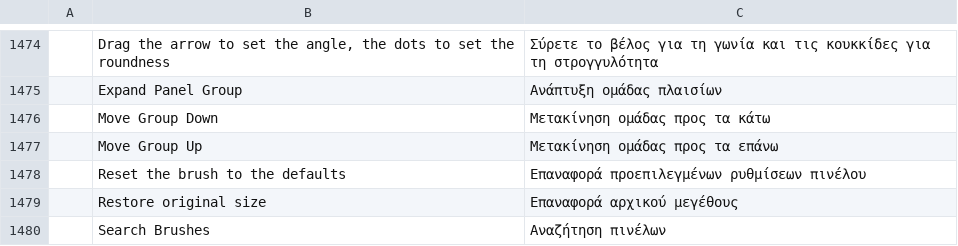
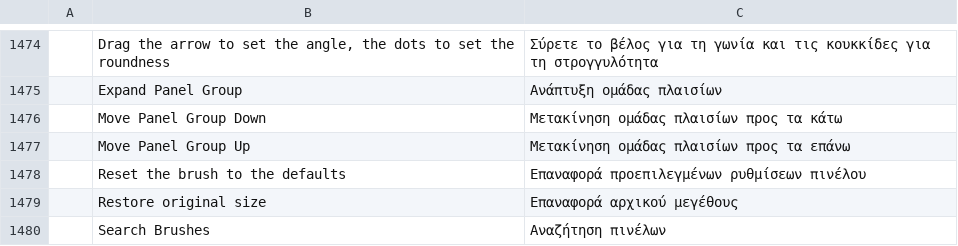
Before and after one commit to luniiya/photocraft, a TSV file: crates/ui-egui/src/i18n/el.tsv, drawn as a sheet; only a part is shown, gaps mark what is left out.

Commit message:
Dock: Photoshop names in every panel menu, and a panel/pane/module glossary
Move Panel Group Up/Down matches Collapse Panel Group, and the Studio rail's
menu says Close like every other panel menu (all 16 catalogs updated).
docs/ui-design.md now maps Photoshop's words to the code's types; leftover
section names in the dock code and tests are panes.

```diff
--- a/crates/ui-egui/src/i18n/el.tsv
+++ b/crates/ui-egui/src/i18n/el.tsv
@@ -1475,4 +1475,4 @@
 	Expand Panel Group	Ανάπτυξη ομάδας πλαισίων
-	Move Group Down	Μετακίνηση ομάδας προς τα κάτω
-	Move Group Up	Μετακίνηση ομάδας προς τα επάνω
+	Move Panel Group Down	Μετακίνηση ομάδας πλαισίων προς τα κάτω
+	Move Panel Group Up	Μετακίνηση ομάδας πλαισίων προς τα επάνω
 	Reset the brush to the defaults	Επαναφορά προεπιλεγμένων ρυθμίσεων πινέλου
```
Also changed, not shown: crates/ui-egui/src/i18n/es.tsv, crates/ui-egui/src/i18n/fr.tsv, 19 other files.
